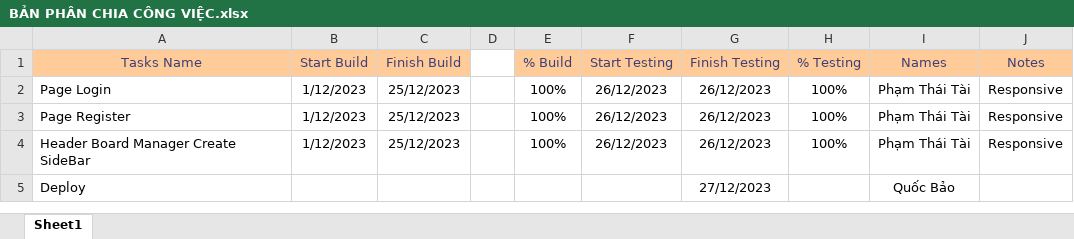
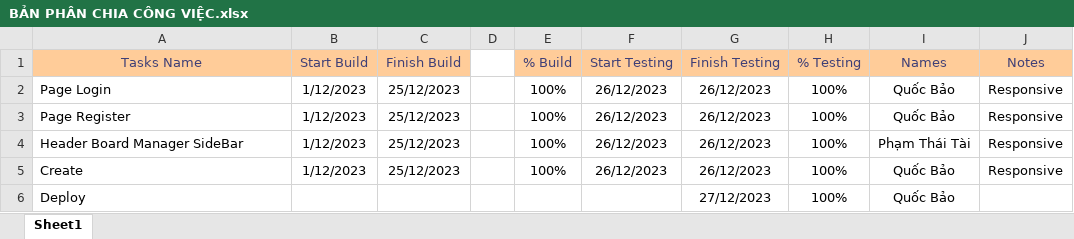
Before and after one commit to monnpham/bc56_final_cap, an Excel workbook: src/Task/BẢN PHÂN CHIA CÔNG VIỆC.xlsx, sheet Sheet1, drawn as a sheet; values as stored, in another font and other column widths than the file's, no borders; addresses are those after the commit; the diff names each change by its address in the sheet, - before the commit and + after, or states it on an @@ line.

Commit message:
update Task

```diff
--- a/src/Task/BẢN PHÂN CHIA CÔNG VIỆC.xlsx (sheet Sheet1)
+++ b/src/Task/BẢN PHÂN CHIA CÔNG VIỆC.xlsx (sheet Sheet1)
-I2:I3 (Names): Phạm Thái Tài
+I2:I3 (Names): Quốc Bảo
-A4 (Tasks Name): Header Board Manager Create SideBar
+A4 (Tasks Name): Header Board Manager SideBar
+row 5: Create | 1/12/2023 | 25/12/2023 |  | 100% | 26/12/2023 | 26/12/2023 | 100% | Quốc Bảo | Responsive
-H6 (% Testing): (empty)
+H6 (% Testing): 100%
```
